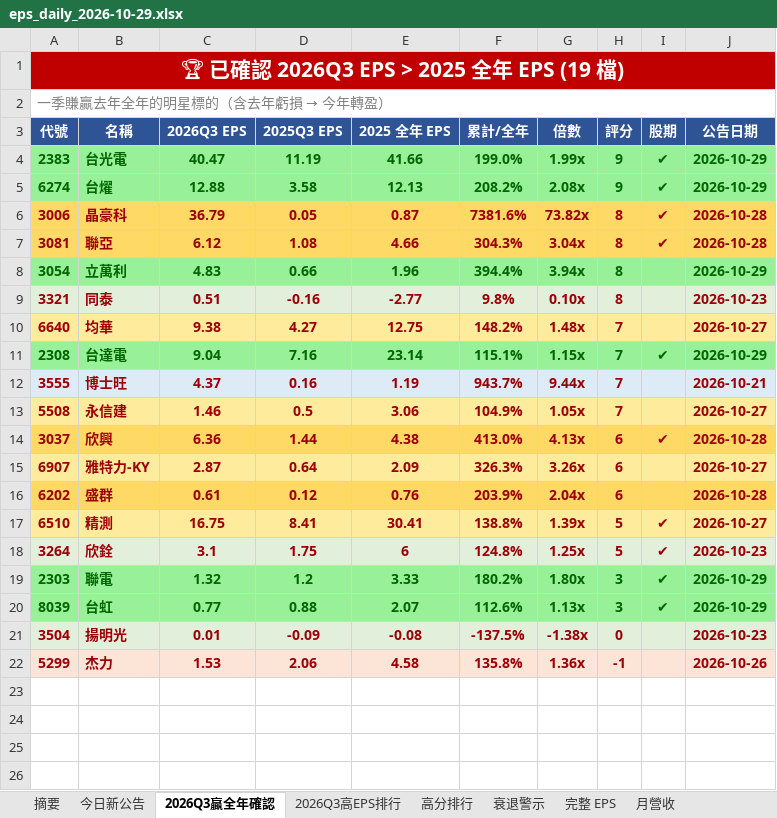
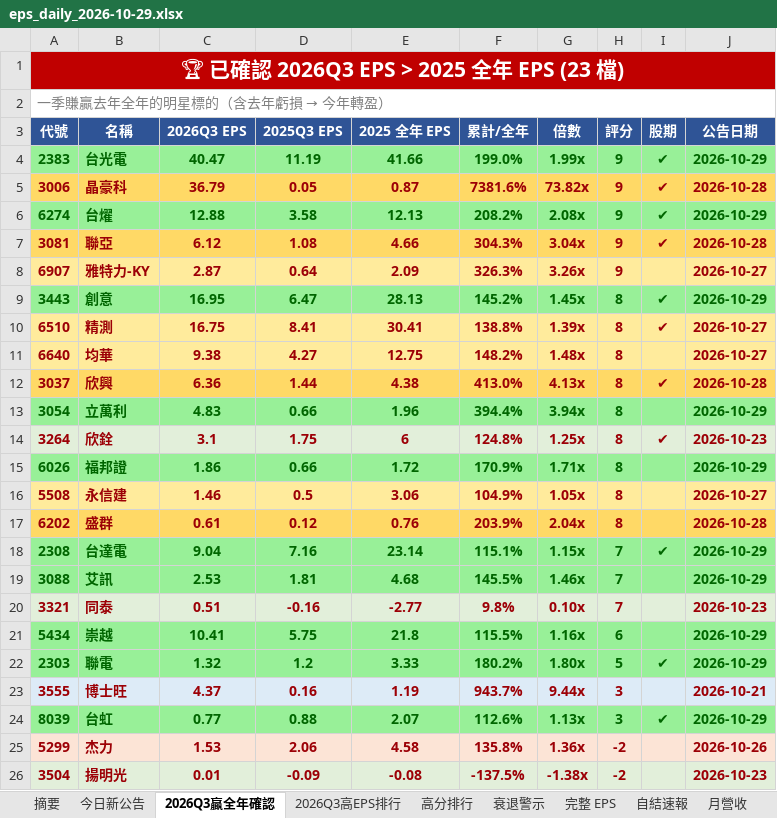
Before and after one commit to ianlife4/eps-cron, an Excel workbook: reports/eps_daily_2026-10-29.xlsx, sheet 2026Q3贏全年確認, drawn as a sheet; values as stored, in another font and other column widths than the file's, no borders; removed rows and columns are numbered as before the commit, all else as after; the diff names each change by its address in the sheet, - before the commit and + after, or states it on an @@ line.

```diff
--- a/reports/eps_daily_2026-10-29.xlsx (sheet 2026Q3贏全年確認)
+++ b/reports/eps_daily_2026-10-29.xlsx (sheet 2026Q3贏全年確認)
+sheet tab: 自結速報
-A1 (代號): 🏆 已確認 2026Q3 EPS > 2025 全年 EPS (19 檔)
+A1 (代號): 🏆 已確認 2026Q3 EPS > 2025 全年 EPS (23 檔)
+row 5: 3006 | 晶豪科 | 36.79 | 0.05 | 0.87 | 7381.6% | 73.82x | 9 | ✔ | 2026-10-28
-row 6: 3006 | 晶豪科 | 36.79 | 0.05 | 0.87 | 7381.6% | 73.82x | 8 | ✔ | 2026-10-28
-H7 (評分): 8
+H7 (評分): 9
+row 8: 6907 | 雅特力-KY | 2.87 | 0.64 | 2.09 | 326.3% | 3.26x | 9 |  | 2026-10-27
+row 9: 3443 | 創意 | 16.95 | 6.47 | 28.13 | 145.2% | 1.45x | 8 | ✔ | 2026-10-29
+row 10: 6510 | 精測 | 16.75 | 8.41 | 30.41 | 138.8% | 1.39x | 8 | ✔ | 2026-10-27
+row 11: 6640 | 均華 | 9.38 | 4.27 | 12.75 | 148.2% | 1.48x | 8 |  | 2026-10-27
+row 12: 3037 | 欣興 | 6.36 | 1.44 | 4.38 | 413.0% | 4.13x | 8 | ✔ | 2026-10-28
-row 9: 3321 | 同泰 | 0.51 | -0.16 | -2.77 | 9.8% | 0.10x | 8 |  | 2026-10-23
-row 10: 6640 | 均華 | 9.38 | 4.27 | 12.75 | 148.2% | 1.48x | 7 |  | 2026-10-27
+row 14: 3264 | 欣銓 | 3.1 | 1.75 | 6 | 124.8% | 1.25x | 8 | ✔ | 2026-10-23
+row 15: 6026 | 福邦證 | 1.86 | 0.66 | 1.72 | 170.9% | 1.71x | 8 |  | 2026-10-29
+row 16: 5508 | 永信建 | 1.46 | 0.5 | 3.06 | 104.9% | 1.05x | 8 |  | 2026-10-27
+row 17: 6202 | 盛群 | 0.61 | 0.12 | 0.76 | 203.9% | 2.04x | 8 |  | 2026-10-28
-row 12: 3555 | 博士旺 | 4.37 | 0.16 | 1.19 | 943.7% | 9.44x | 7 |  | 2026-10-21
-row 13: 5508 | 永信建 | 1.46 | 0.5 | 3.06 | 104.9% | 1.05x | 7 |  | 2026-10-27
-row 14: 3037 | 欣興 | 6.36 | 1.44 | 4.38 | 413.0% | 4.13x | 6 | ✔ | 2026-10-28
-row 15: 6907 | 雅特力-KY | 2.87 | 0.64 | 2.09 | 326.3% | 3.26x | 6 |  | 2026-10-27
-row 16: 6202 | 盛群 | 0.61 | 0.12 | 0.76 | 203.9% | 2.04x | 6 |  | 2026-10-28
-row 17: 6510 | 精測 | 16.75 | 8.41 | 30.41 | 138.8% | 1.39x | 5 | ✔ | 2026-10-27
-row 18: 3264 | 欣銓 | 3.1 | 1.75 | 6 | 124.8% | 1.25x | 5 | ✔ | 2026-10-23
+row 19: 3088 | 艾訊 | 2.53 | 1.81 | 4.68 | 145.5% | 1.46x | 7 |  | 2026-10-29
+row 20: 3321 | 同泰 | 0.51 | -0.16 | -2.77 | 9.8% | 0.10x | 7 |  | 2026-10-23
+row 21: 5434 | 崇越 | 10.41 | 5.75 | 21.8 | 115.5% | 1.16x | 6 |  | 2026-10-29
-H22 (評分): 3
+H22 (評分): 5
+row 23: 3555 | 博士旺 | 4.37 | 0.16 | 1.19 | 943.7% | 9.44x | 3 |  | 2026-10-21
-row 21: 3504 | 揚明光 | 0.01 | -0.09 | -0.08 | -137.5% | -1.38x | 0 |  | 2026-10-23
-H25 (評分): -1
+H25 (評分): -2
+row 26: 3504 | 揚明光 | 0.01 | -0.09 | -0.08 | -137.5% | -1.38x | -2 |  | 2026-10-23
```
Also changed, not shown: sheet 完整 EPS, sheet 今日新公告, sheet 高分排行, sheet 月營收, sheet 2026Q3高EPS排行, sheet 衰退警示, 1 more sheet, 1 other file.
